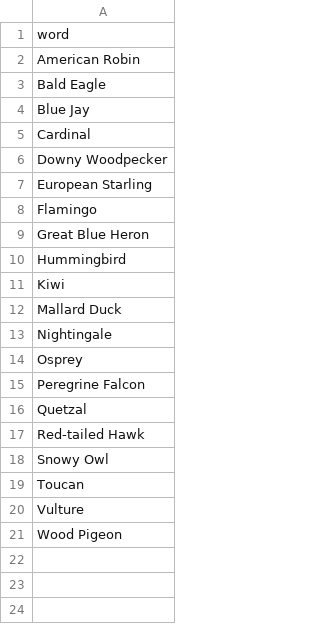
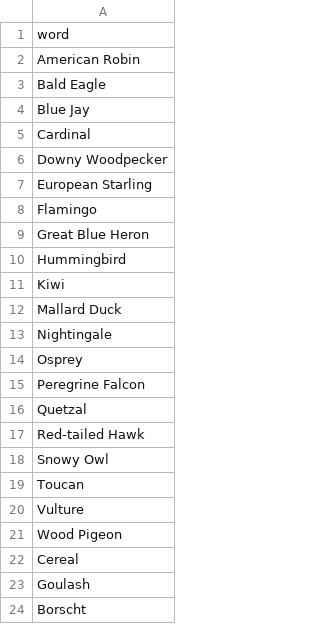
Before and after one commit to TDulka/cereal-soup, a CSV file: birds.csv, drawn as a sheet; the diff names each change by its address in the sheet, - before the commit and + after, or states it on an @@ line.

```diff
--- a/birds.csv
+++ b/birds.csv
+row 22: Cereal
+row 23: Goulash
+row 24: Borscht
```
Also changed, not shown: 5 other files.
